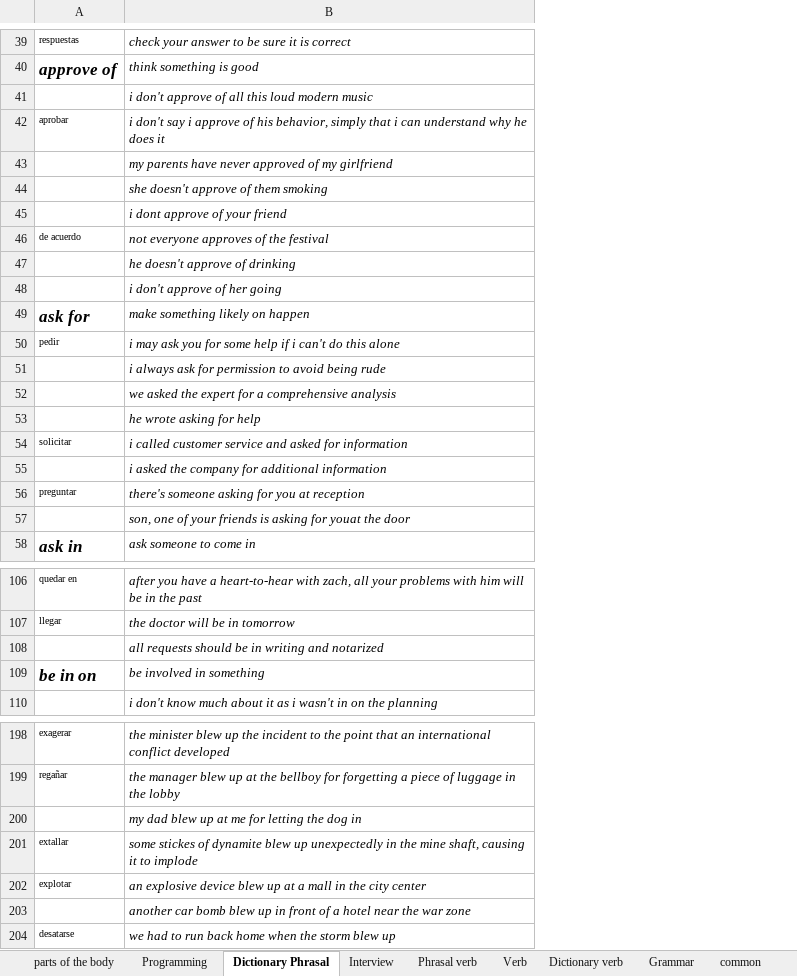
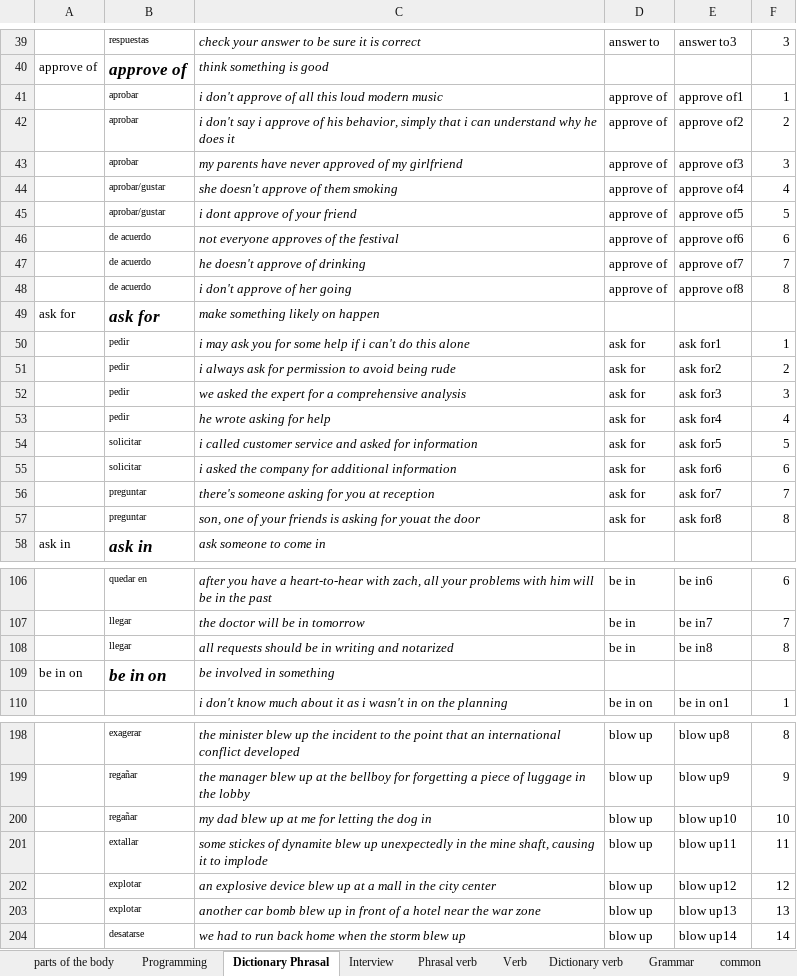
Before and after one commit to EMENDEZ93/englishpy, an Excel workbook: englishpy/english_py/practise/reload/ingles.xlsx, sheet Dictionary Phrasal, drawn as a sheet; only a part is shown, gaps mark what is left out; values as stored, in another font and other column widths than the file's, no borders; addresses are those after the commit; the diff covers the shown part only; the diff names each change by its address in the sheet, - before the commit and + after, or states it on an @@ line.

```diff
--- a/englishpy/english_py/practise/reload/ingles.xlsx (sheet Dictionary Phrasal)
+++ b/englishpy/english_py/practise/reload/ingles.xlsx (sheet Dictionary Phrasal)
+column A, rows 40-58: approve of |  |  |  |  |  |  |  |  | ask for |  |  |  |  |  |  |  |  | ask in; row 109: be in on
+column D, rows 39-57: answer to |  | approve of | approve of | approve of | approve of | approve of | approve of | approve of | approve of |  | ask for | ask for | ask for | ask for | ask for | ask for | ask for | ask for; rows 106-110: be in | be in | be in |  | be in on; rows 198-204: all blow up
+column E, rows 39-57: answer to3 |  | approve of1 | approve of2 | approve of3 | approve of4 | approve of5 | approve of6 | approve of7 | approve of8 |  | ask for1 | ask for2 | ask for3 | ask for4 | ask for5 | ask for6 | ask for7 | ask for8; rows 106-110: be in6 | be in7 | be in8 |  | be in on1; rows 198-204: blow up8 | blow up9 | blow up10 | blow up11 | blow up12 | blow up13 | blow up14
+column F, rows 39-57: 3 |  | 1 | 2 | 3 | 4 | 5 | 6 | 7 | 8 |  | 1 | 2 | 3 | 4 | 5 | 6 | 7 | 8; rows 106-110: 6 | 7 | 8 |  | 1; rows 198-204: 8 | 9 | 10 | 11 | 12 | 13 | 14
-B41: (empty)
+B41: aprobar
-B43: (empty)
+B43: aprobar
-B44:B45: (empty)
+B44:B45: aprobar/gustar
-B47:B48: (empty)
+B47:B48: de acuerdo
-B51:B53: (empty)
+B51:B53: pedir
-B55: (empty)
+B55: solicitar
-B57: (empty)
+B57: preguntar
-B108: (empty)
+B108: llegar
-B200: (empty)
+B200: regañar
-B203: (empty)
+B203: explotar
```
Also changed, not shown: 1 added row, 3 removed rows and 22 edited cells elsewhere in this sheet, sheet Dictionary verb, formulas that keep their value, 4 other files.
